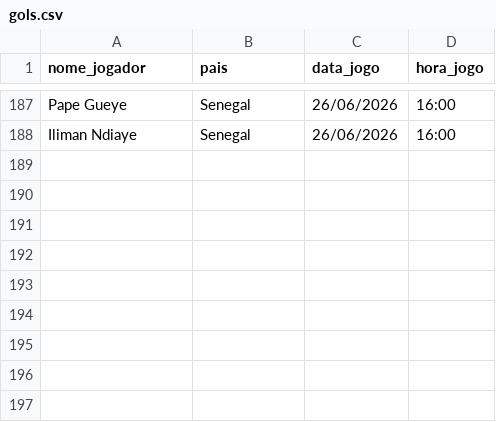
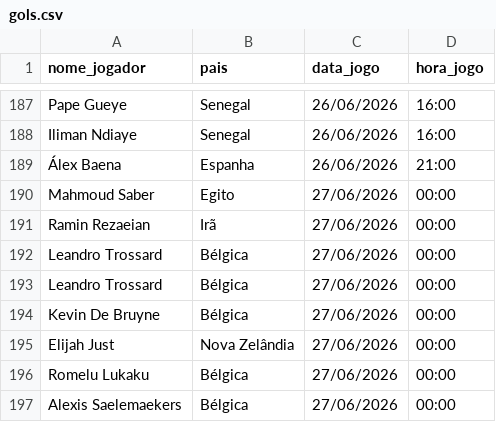
Before and after one commit to karenabecia/copa2026, a CSV file: gols.csv, drawn as a sheet; only a part is shown, gaps mark what is left out; the diff names each change by its address in the sheet, - before the commit and + after, or states it on an @@ line.

```diff
--- a/gols.csv
+++ b/gols.csv
+row 189: Álex Baena | Espanha | 26/06/2026 | 21:00
+row 190: Mahmoud Saber | Egito | 27/06/2026 | 00:00
+row 191: Ramin Rezaeian | Irã | 27/06/2026 | 00:00
+row 192: Leandro Trossard | Bélgica | 27/06/2026 | 00:00
+row 193: Leandro Trossard | Bélgica | 27/06/2026 | 00:00
+row 194: Kevin De Bruyne | Bélgica | 27/06/2026 | 00:00
+row 195: Elijah Just | Nova Zelândia | 27/06/2026 | 00:00
+row 196: Romelu Lukaku | Bélgica | 27/06/2026 | 00:00
+row 197: Alexis Saelemaekers | Bélgica | 27/06/2026 | 00:00
```
Also changed, not shown: 2 other files.
